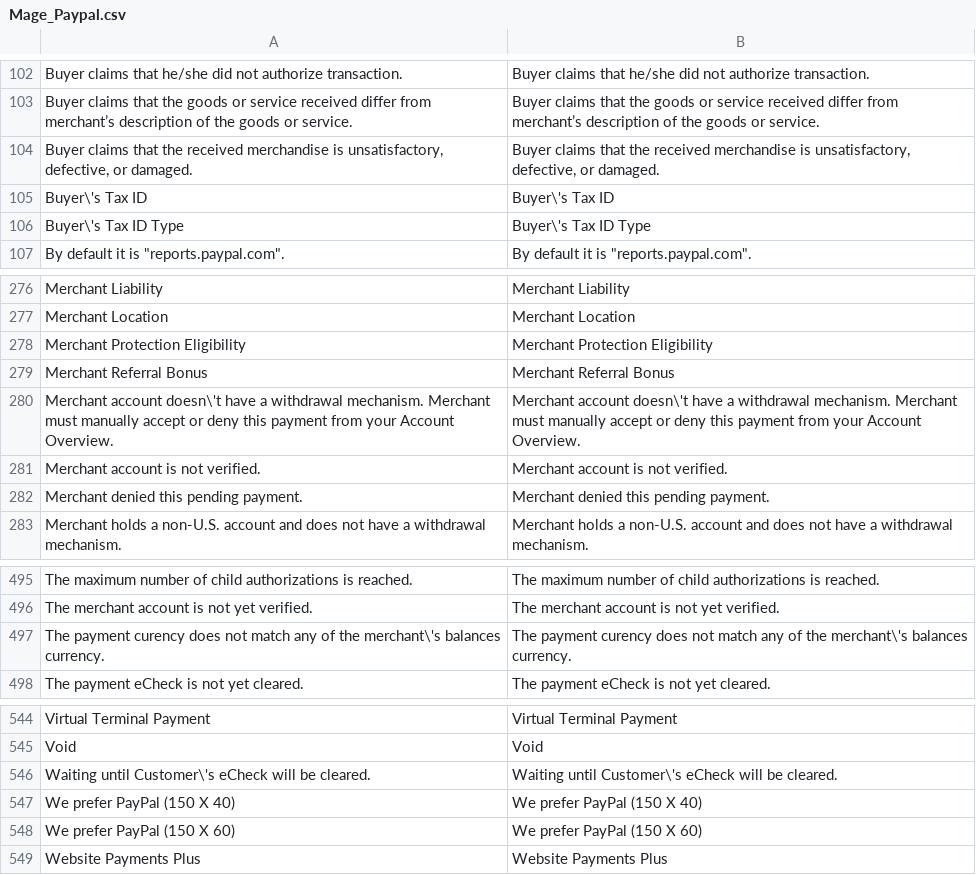
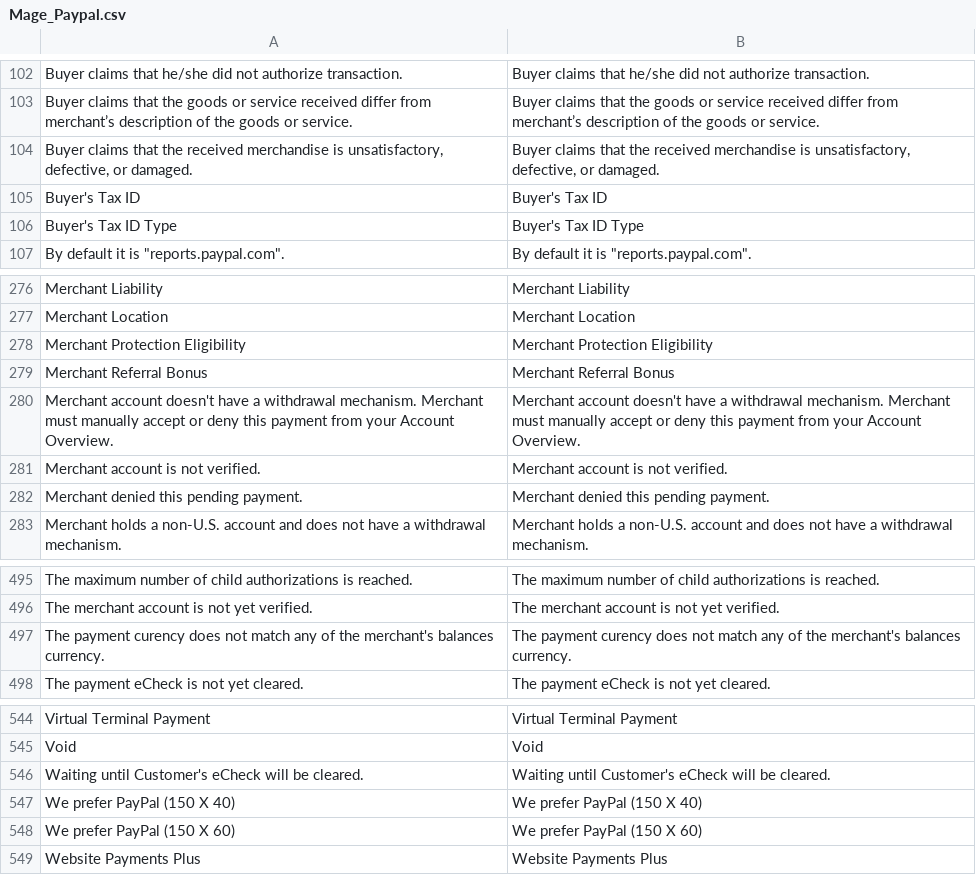
Before and after one commit to edannenberg/magento-lts, a CSV file: app/locale/en_US/Mage_Paypal.csv, drawn as a sheet; only a part is shown, gaps mark what is left out.

```diff
--- a/app/locale/en_US/Mage_Paypal.csv
+++ b/app/locale/en_US/Mage_Paypal.csv
@@ -160,4 +160,4 @@
 "Buyer claims that the received merchandise is unsatisfactory, defective, or damaged.","Buyer claims that the received merchandise is unsatisfactory, defective, or damaged."
-"Buyer\'s Tax ID","Buyer\'s Tax ID"
-"Buyer\'s Tax ID Type","Buyer\'s Tax ID Type"
+"Buyer's Tax ID","Buyer's Tax ID"
+"Buyer's Tax ID Type","Buyer's Tax ID Type"
 "By default it is ""reports.paypal.com"".","By default it is ""reports.paypal.com""."
@@ -335,3 +335,3 @@
 "Merchant Referral Bonus","Merchant Referral Bonus"
-"Merchant account doesn\'t have a withdrawal mechanism. Merchant must manually accept or deny this payment from your Account Overview.","Merchant account doesn\'t have a withdrawal mechanism. Merchant must manually accept or deny this payment from your Account Overview."
+"Merchant account doesn't have a withdrawal mechanism. Merchant must manually accept or deny this payment from your Account Overview.","Merchant account doesn't have a withdrawal mechanism. Merchant must manually accept or deny this payment from your Account Overview."
 "Merchant account is not verified.","Merchant account is not verified."
@@ -558,3 +558,3 @@
 "The merchant account is not yet verified.","The merchant account is not yet verified."
-"The payment curency does not match any of the merchant\'s balances currency.","The payment curency does not match any of the merchant\'s balances currency."
+"The payment curency does not match any of the merchant's balances currency.","The payment curency does not match any of the merchant's balances currency."
 "The payment eCheck is not yet cleared.","The payment eCheck is not yet cleared."
@@ -607,3 +607,3 @@
 "Void","Void"
-"Waiting until Customer\'s eCheck will be cleared.","Waiting until Customer\'s eCheck will be cleared."
+"Waiting until Customer's eCheck will be cleared.","Waiting until Customer's eCheck will be cleared."
 "We prefer PayPal (150 X 40)","We prefer PayPal (150 X 40)"
```
Also changed, not shown: app/locale/en_US/Mage_Adminhtml.csv, app/locale/en_US/Mage_Catalog.csv, 16 other files.
